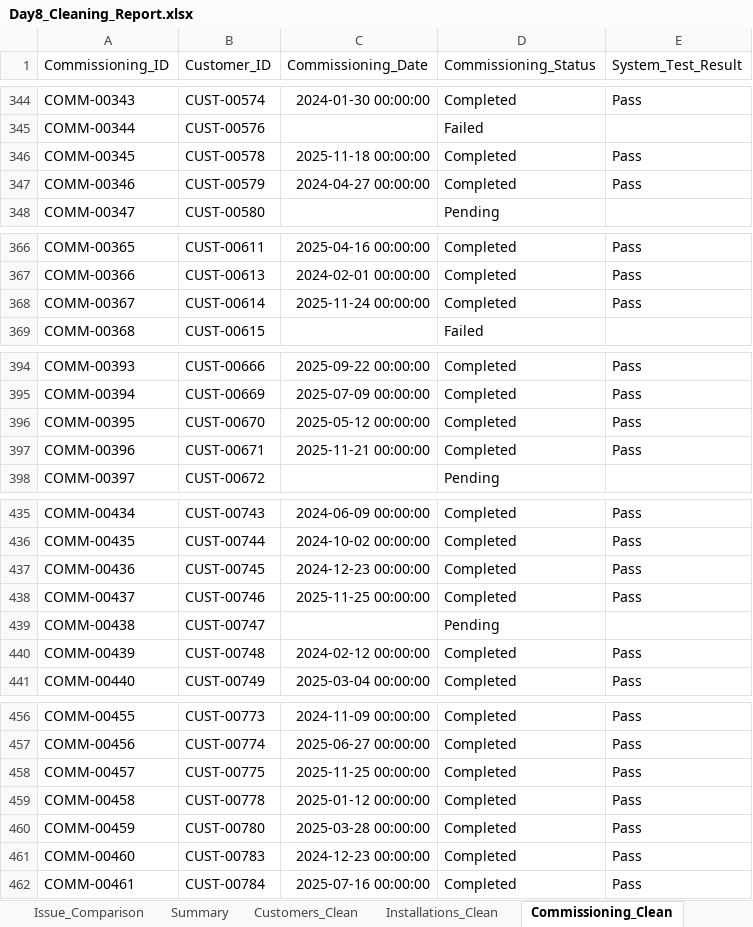
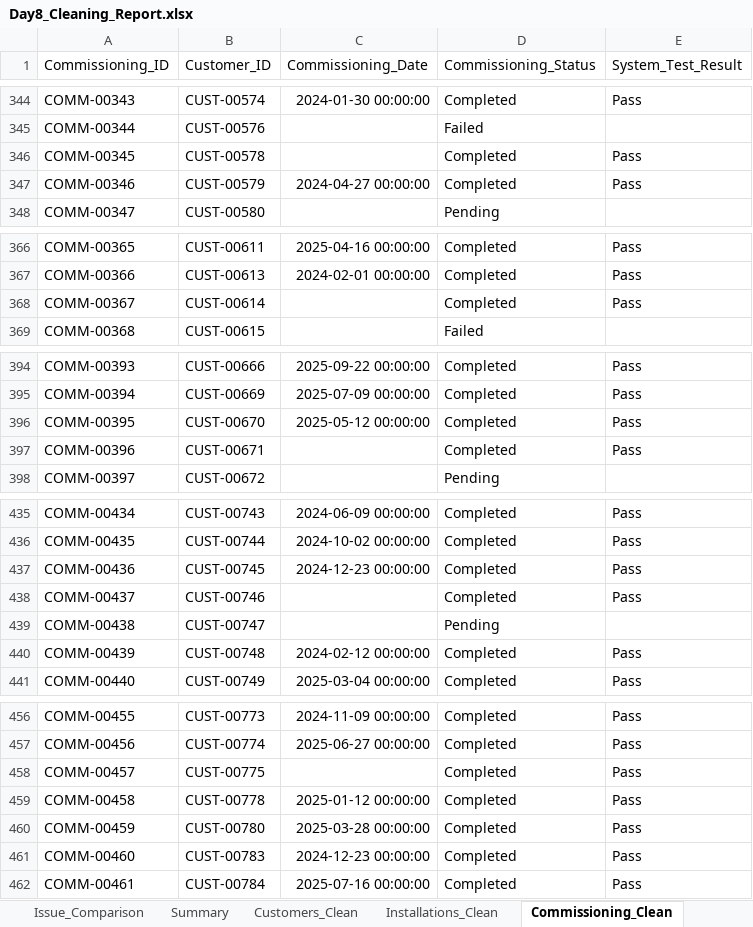
Before and after one commit to NazmullSyntax/solar-program-mis-analytics, an Excel workbook: reports/Day8_Cleaning_Report.xlsx, sheet Commissioning_Clean, drawn as a sheet; only a part is shown, gaps mark what is left out; values as stored, in another font and other column widths than the file's, no borders; the diff covers the shown part only; the diff names each change by its address in the sheet, - before the commit and + after, or states it on an @@ line.

Commit message:
Day 8: Advanced cleaning — fuzzy match, infer comm dates, quality 88.79% → 94.37%

```diff
--- a/reports/Day8_Cleaning_Report.xlsx (sheet Commissioning_Clean)
+++ b/reports/Day8_Cleaning_Report.xlsx (sheet Commissioning_Clean)
-C346 (Commissioning_Date): 2025-11-18 00:00:00
+C346 (Commissioning_Date): (empty)
-C368 (Commissioning_Date): 2025-11-24 00:00:00
+C368 (Commissioning_Date): (empty)
-C397 (Commissioning_Date): 2025-11-21 00:00:00
+C397 (Commissioning_Date): (empty)
-C438 (Commissioning_Date): 2025-11-25 00:00:00
+C438 (Commissioning_Date): (empty)
-C458 (Commissioning_Date): 2025-11-25 00:00:00
+C458 (Commissioning_Date): (empty)
```
Also changed, not shown: 36 edited cells elsewhere in this sheet, sheet Issue_Comparison, 2 other files.
